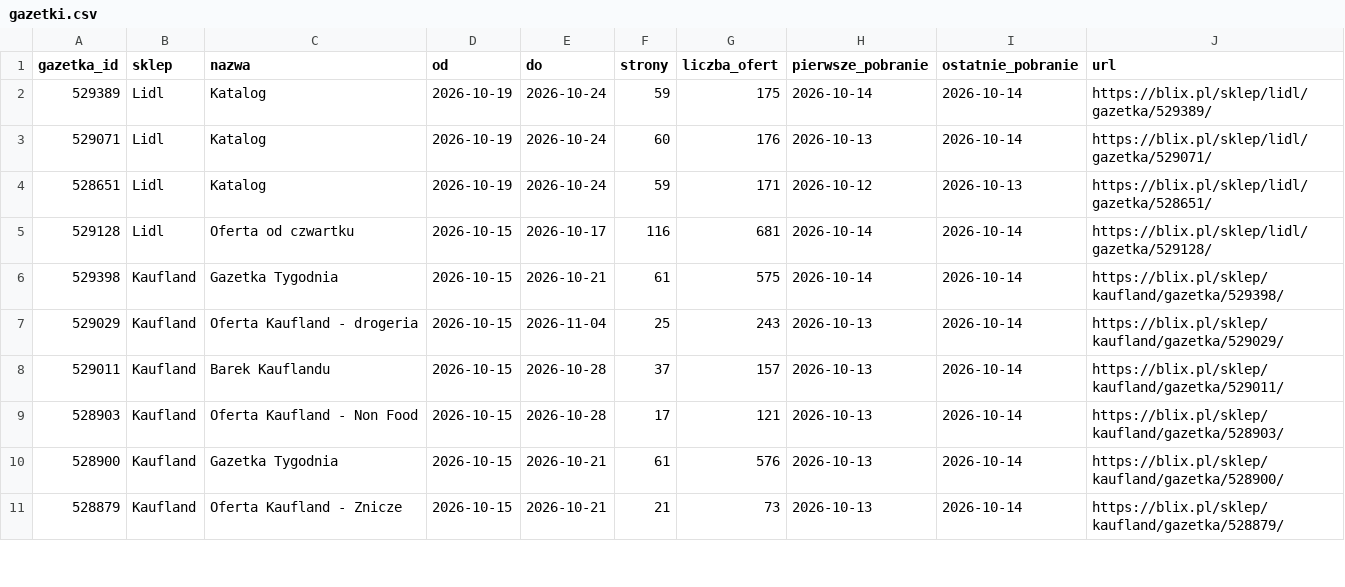
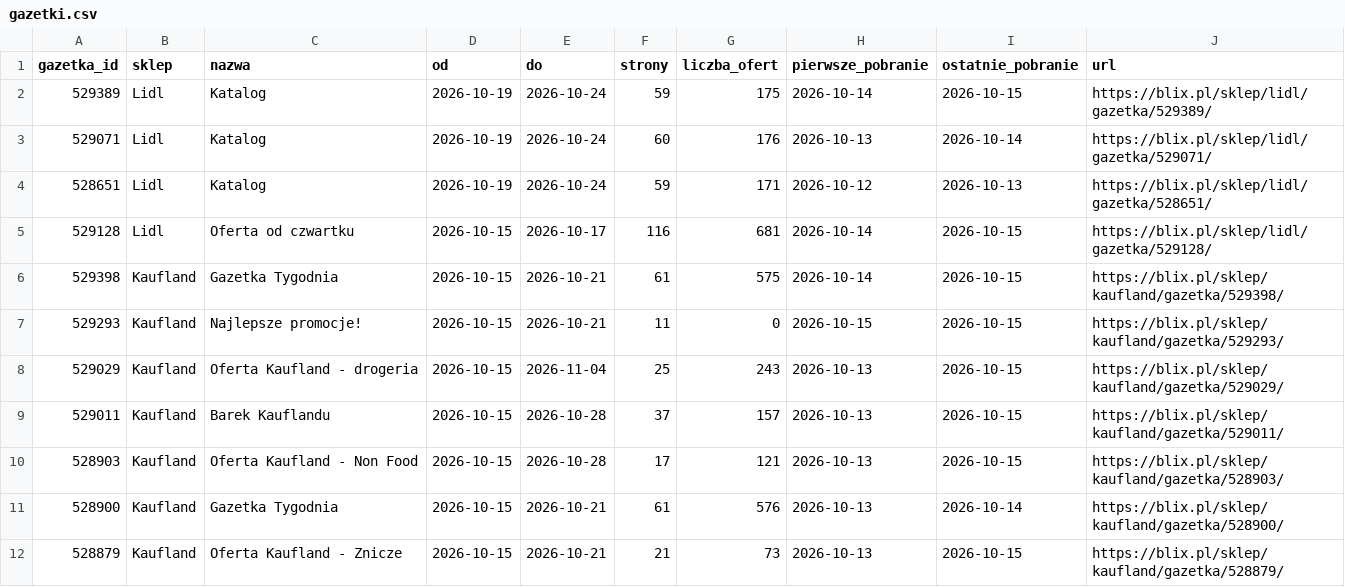
Before and after one commit to LivingMummy/gazetki, a CSV file: data/gazetki.csv, drawn as a sheet; only a part is shown; the diff covers the shown part only.

```diff
--- a/data/gazetki.csv
+++ b/data/gazetki.csv
@@ -1,11 +1,12 @@
 gazetka_id,sklep,nazwa,od,do,strony,liczba_ofert,pierwsze_pobranie,ostatnie_pobranie,url
-529389,Lidl,Katalog,2026-10-19,2026-10-24,59,175,2026-10-14,2026-10-14,https://blix.pl/sklep/lidl/gazetka/529389/
+529389,Lidl,Katalog,2026-10-19,2026-10-24,59,175,2026-10-14,2026-10-15,https://blix.pl/sklep/lidl/gazetka/529389/
 529071,Lidl,Katalog,2026-10-19,2026-10-24,60,176,2026-10-13,2026-10-14,https://blix.pl/sklep/lidl/gazetka/529071/
 528651,Lidl,Katalog,2026-10-19,2026-10-24,59,171,2026-10-12,2026-10-13,https://blix.pl/sklep/lidl/gazetka/528651/
-529128,Lidl,Oferta od czwartku,2026-10-15,2026-10-17,116,681,2026-10-14,2026-10-14,https://blix.pl/sklep/lidl/gazetka/529128/
-529398,Kaufland,Gazetka Tygodnia,2026-10-15,2026-10-21,61,575,2026-10-14,2026-10-14,https://blix.pl/sklep/kaufland/gazetka/529398/
-529029,Kaufland,Oferta Kaufland - drogeria,2026-10-15,2026-11-04,25,243,2026-10-13,2026-10-14,https://blix.pl/sklep/kaufland/gazetka/529029/
-529011,Kaufland,Barek Kauflandu,2026-10-15,2026-10-28,37,157,2026-10-13,2026-10-14,https://blix.pl/sklep/kaufland/gazetka/529011/
-528903,Kaufland,Oferta Kaufland - Non Food,2026-10-15,2026-10-28,17,121,2026-10-13,2026-10-14,https://blix.pl/sklep/kaufland/gazetka/528903/
+529128,Lidl,Oferta od czwartku,2026-10-15,2026-10-17,116,681,2026-10-14,2026-10-15,https://blix.pl/sklep/lidl/gazetka/529128/
+529398,Kaufland,Gazetka Tygodnia,2026-10-15,2026-10-21,61,575,2026-10-14,2026-10-15,https://blix.pl/sklep/kaufland/gazetka/529398/
+529293,Kaufland,Najlepsze promocje!,2026-10-15,2026-10-21,11,0,2026-10-15,2026-10-15,https://blix.pl/sklep/kaufland/gazetka/529293/
+529029,Kaufland,Oferta Kaufland - drogeria,2026-10-15,2026-11-04,25,243,2026-10-13,2026-10-15,https://blix.pl/sklep/kaufland/gazetka/529029/
+529011,Kaufland,Barek Kauflandu,2026-10-15,2026-10-28,37,157,2026-10-13,2026-10-15,https://blix.pl/sklep/kaufland/gazetka/529011/
+528903,Kaufland,Oferta Kaufland - Non Food,2026-10-15,2026-10-28,17,121,2026-10-13,2026-10-15,https://blix.pl/sklep/kaufland/gazetka/528903/
 528900,Kaufland,Gazetka Tygodnia,2026-10-15,2026-10-21,61,576,2026-10-13,2026-10-14,https://blix.pl/sklep/kaufland/gazetka/528900/
-528879,Kaufland,Oferta Kaufland - Znicze,2026-10-15,2026-10-21,21,73,2026-10-13,2026-10-14,https://blix.pl/sklep/kaufland/gazetka/528879/
+528879,Kaufland,Oferta Kaufland - Znicze,2026-10-15,2026-10-21,21,73,2026-10-13,2026-10-15,https://blix.pl/sklep/kaufland/gazetka/528879/
```
Also changed, not shown: 2 added rows and 20 edited cells elsewhere in this file, 1 other file.
